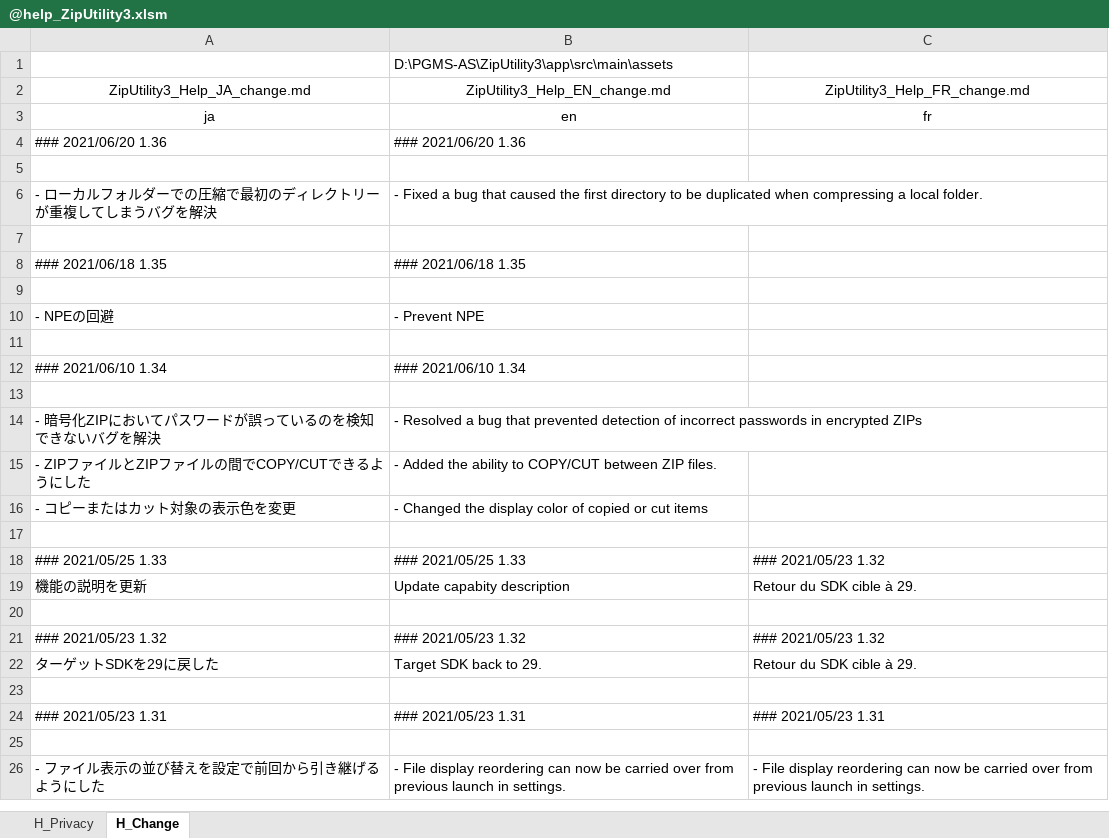
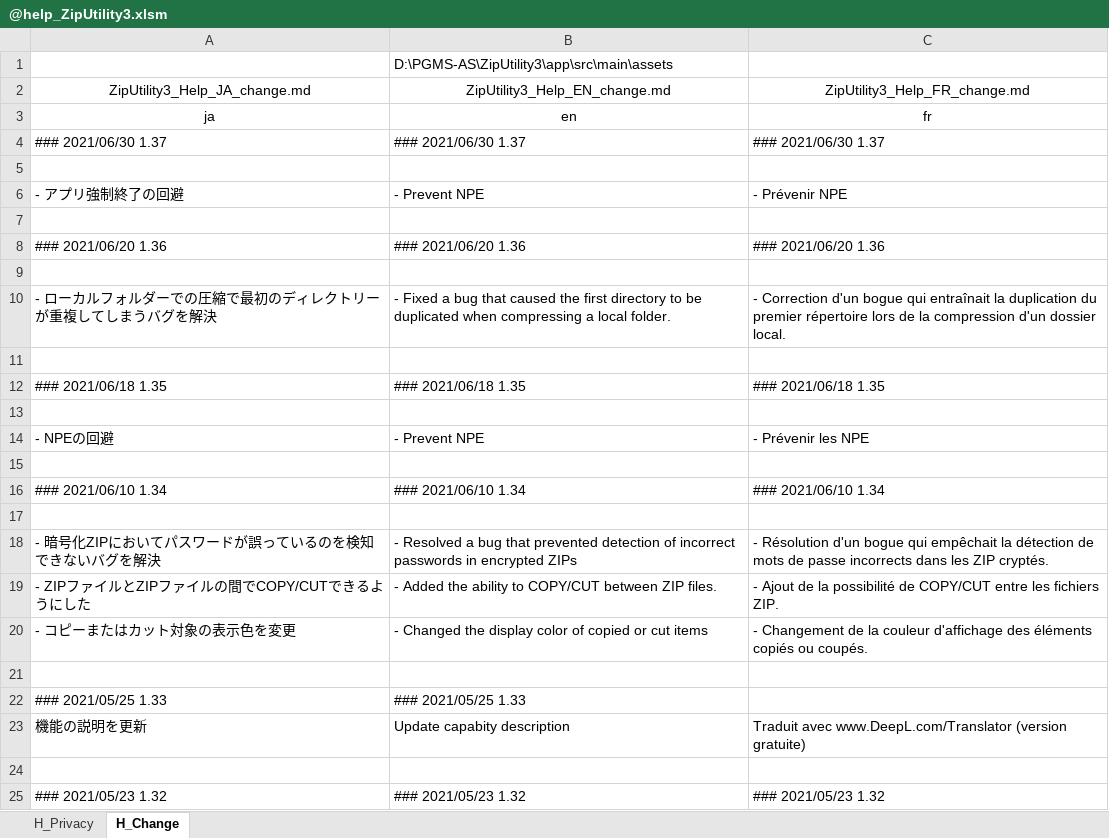
Before and after one commit to Sentaroh/ZipUtility3, an Excel workbook: app/help/@help_ZipUtility3.xlsm, sheet H_Change, drawn as a sheet; only a part is shown; the shorter side is filled out with more unchanged rows; values as stored, in another font and other column widths than the file's, no borders; charts and pictures not drawn; removed rows and columns are numbered as before the commit, all else as after; the diff names each change by its address in the sheet, - before the commit and + after, or states it on an @@ line.

```diff
--- a/app/help/@help_ZipUtility3.xlsm (sheet H_Change)
+++ b/app/help/@help_ZipUtility3.xlsm (sheet H_Change)
-row 4: ### 2021/06/20 1.36 | ### 2021/06/20 1.36
+row 4: ### 2021/06/30 1.37 | ### 2021/06/30 1.37 | ### 2021/06/30 1.37
-row 6: - ローカルフォルダーでの圧縮で最初のディレクトリーが重複してしまうバグを解決 | - Fixed a bug that caused the first directory to be duplicated when compressing a local folder.
+row 6: - アプリ強制終了の回避 | - Prevent NPE | - Prévenir NPE
-row 8: ### 2021/06/18 1.35 | ### 2021/06/18 1.35
+row 8: ### 2021/06/20 1.36 | ### 2021/06/20 1.36 | ### 2021/06/20 1.36
-row 10: - NPEの回避 | - Prevent NPE
+row 10: - ローカルフォルダーでの圧縮で最初のディレクトリーが重複してしまうバグを解決 | - Fixed a bug that caused the first directory to be duplicated when compressing a local folder. | - Correction d'un bogue qui entraînait la duplication du premier répertoire lors de la compression d'un dossier local.
-row 12: ### 2021/06/10 1.34 | ### 2021/06/10 1.34
+row 12: ### 2021/06/18 1.35 | ### 2021/06/18 1.35 | ### 2021/06/18 1.35
-row 14: - 暗号化ZIPにおいてパスワードが誤っているのを検知できないバグを解決 | - Resolved a bug that prevented detection of incorrect passwords in encrypted ZIPs
-row 15: - ZIPファイルとZIPファイルの間でCOPY/CUTできるようにした | - Added the ability to COPY/CUT between ZIP files.
-row 16: - コピーまたはカット対象の表示色を変更 | - Changed the display color of copied or cut items
+row 14: - NPEの回避 | - Prevent NPE | - Prévenir les NPE
+row 16: ### 2021/06/10 1.34 | ### 2021/06/10 1.34 | ### 2021/06/10 1.34
+row 17: (empty)
+row 18: - 暗号化ZIPにおいてパスワードが誤っているのを検知できないバグを解決 | - Resolved a bug that prevented detection of incorrect passwords in encrypted ZIPs | - Résolution d'un bogue qui empêchait la détection de mots de passe incorrects dans les ZIP cryptés.
+row 19: - ZIPファイルとZIPファイルの間でCOPY/CUTできるようにした | - Added the ability to COPY/CUT between ZIP files. | - Ajout de la possibilité de COPY/CUT entre les fichiers ZIP.
+row 20: - コピーまたはカット対象の表示色を変更 | - Changed the display color of copied or cut items | - Changement de la couleur d'affichage des éléments copiés ou coupés.
+row 21: (empty)
-C22: ### 2021/05/23 1.32
+C22: (empty)
-C23: Retour du SDK cible à 29.
+C23: Traduit avec www.DeepL.com/Translator (version gratuite)
```
Also changed, not shown: 3 other files.
